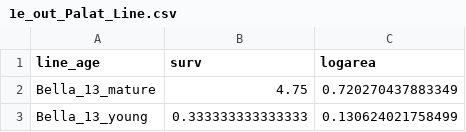
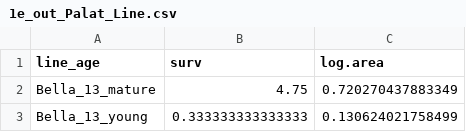
Before and after one commit to carinamina/phytolacca-chemistry, a CSV file: Processing/1e_out_Palat_Line.csv, drawn as a sheet; only a part is shown.

```diff
--- a/Processing/1e_out_Palat_Line.csv
+++ b/Processing/1e_out_Palat_Line.csv
@@ -1,2 +1,2 @@
-"line_age","surv","logarea"
+"line_age","surv","log.area"
 "Bella_13_mature",4.75,0.720270437883349
```
Also changed, not shown: Processing/1e_out_Palat_Cup.csv, 3 other files.
